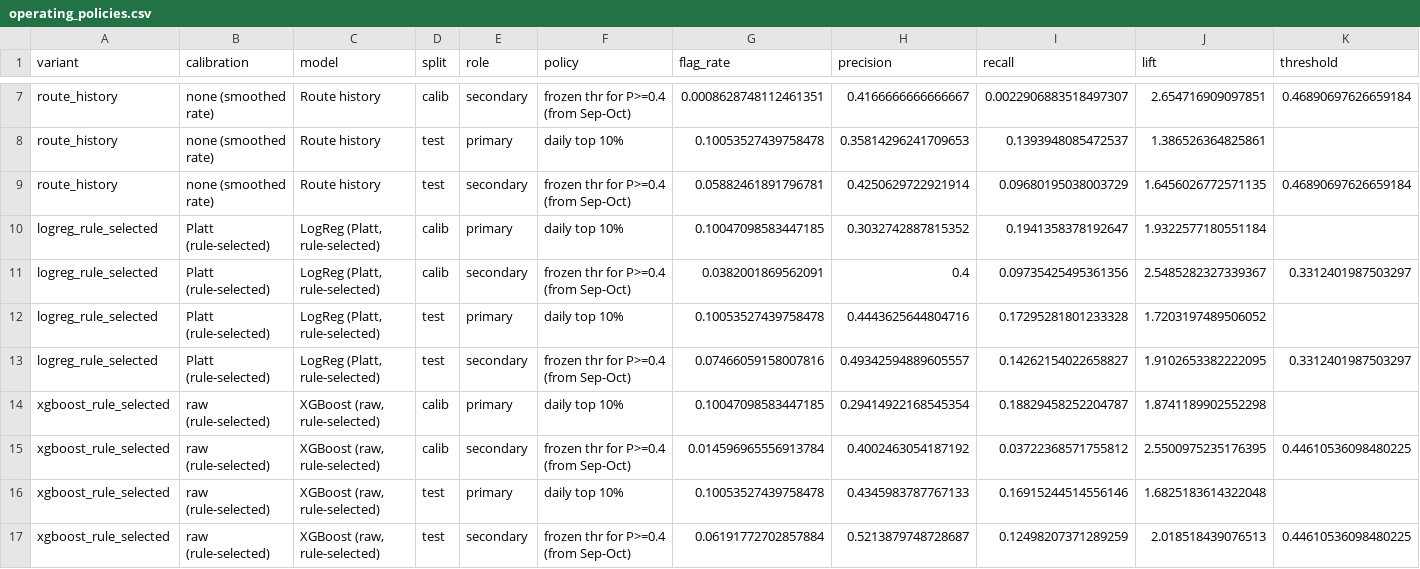
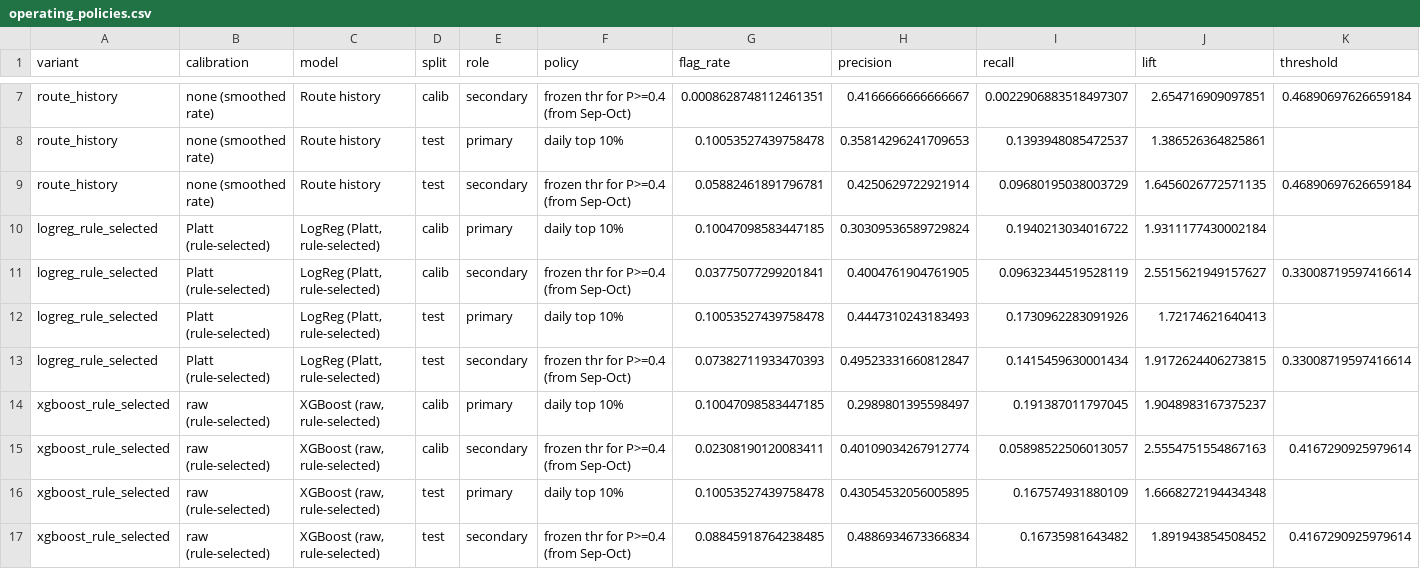
Before and after one commit to nipun1803/AeroCast-AI, a CSV file: results/operating_policies.csv, drawn as a sheet; only a part is shown, gaps mark what is left out.

Commit message:
results: export operating policy threshold analysis

```diff
--- a/results/operating_policies.csv
+++ b/results/operating_policies.csv
@@ -9,9 +9,9 @@ route_history,none (smoothed rate),Route history,test,primary,daily top 10%,0.10
 route_history,none (smoothed rate),Route history,test,secondary,frozen thr for P>=0.4 (from Sep-Oct),0.05882461891796781,0.4250629722921914,0.09680195038003729,1.6456026772571135,0.46890697626659184
-logreg_rule_selected,Platt (rule-selected),"LogReg (Platt, rule-selected)",calib,primary,daily top 10%,0.10047098583447185,0.3032742887815352,0.1941358378192647,1.9322577180551184,
-logreg_rule_selected,Platt (rule-selected),"LogReg (Platt, rule-selected)",calib,secondary,frozen thr for P>=0.4 (from Sep-Oct),0.0382001869562091,0.4,0.09735425495361356,2.5485282327339367,0.3312401987503297
-logreg_rule_selected,Platt (rule-selected),"LogReg (Platt, rule-selected)",test,primary,daily top 10%,0.10053527439758478,0.4443625644804716,0.17295281801233328,1.7203197489506052,
-logreg_rule_selected,Platt (rule-selected),"LogReg (Platt, rule-selected)",test,secondary,frozen thr for P>=0.4 (from Sep-Oct),0.07466059158007816,0.49342594889605557,0.14262154022658827,1.9102653382222095,0.3312401987503297
-xgboost_rule_selected,raw (rule-selected),"XGBoost (raw, rule-selected)",calib,primary,daily top 10%,0.10047098583447185,0.29414922168545354,0.18829458252204787,1.8741189902552298,
-xgboost_rule_selected,raw (rule-selected),"XGBoost (raw, rule-selected)",calib,secondary,frozen thr for P>=0.4 (from Sep-Oct),0.014596965556913784,0.4002463054187192,0.03722368571755812,2.5500975235176395,0.44610536098480225
-xgboost_rule_selected,raw (rule-selected),"XGBoost (raw, rule-selected)",test,primary,daily top 10%,0.10053527439758478,0.4345983787767133,0.16915244514556146,1.6825183614322048,
-xgboost_rule_selected,raw (rule-selected),"XGBoost (raw, rule-selected)",test,secondary,frozen thr for P>=0.4 (from Sep-Oct),0.06191772702857884,0.5213879748728687,0.12498207371289259,2.018518439076513,0.44610536098480225
+logreg_rule_selected,Platt (rule-selected),"LogReg (Platt, rule-selected)",calib,primary,daily top 10%,0.10047098583447185,0.30309536589729824,0.1940213034016722,1.9311177430002184,
+logreg_rule_selected,Platt (rule-selected),"LogReg (Platt, rule-selected)",calib,secondary,frozen thr for P>=0.4 (from Sep-Oct),0.03775077299201841,0.4004761904761905,0.09632344519528119,2.5515621949157627,0.33008719597416614
+logreg_rule_selected,Platt (rule-selected),"LogReg (Platt, rule-selected)",test,primary,daily top 10%,0.10053527439758478,0.4447310243183493,0.1730962283091926,1.72174621640413,
+logreg_rule_selected,Platt (rule-selected),"LogReg (Platt, rule-selected)",test,secondary,frozen thr for P>=0.4 (from Sep-Oct),0.07382711933470393,0.49523331660812847,0.1415459630001434,1.9172624406273815,0.33008719597416614
+xgboost_rule_selected,raw (rule-selected),"XGBoost (raw, rule-selected)",calib,primary,daily top 10%,0.10047098583447185,0.2989801395598497,0.191387011797045,1.9048983167375237,
+xgboost_rule_selected,raw (rule-selected),"XGBoost (raw, rule-selected)",calib,secondary,frozen thr for P>=0.4 (from Sep-Oct),0.02308190120083411,0.40109034267912774,0.05898522506013057,2.5554751554867163,0.4167290925979614
+xgboost_rule_selected,raw (rule-selected),"XGBoost (raw, rule-selected)",test,primary,daily top 10%,0.10053527439758478,0.43054532056005895,0.167574931880109,1.6668272194434348,
+xgboost_rule_selected,raw (rule-selected),"XGBoost (raw, rule-selected)",test,secondary,frozen thr for P>=0.4 (from Sep-Oct),0.08845918764238485,0.4886934673366834,0.16735981643482,1.891943854508452,0.4167290925979614
```
